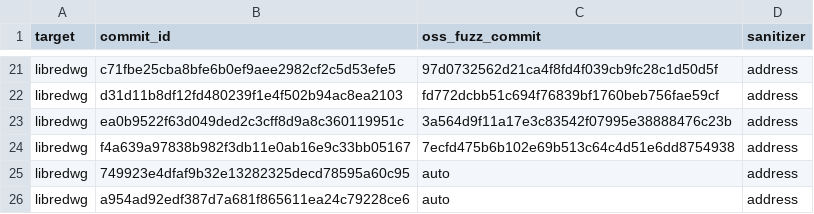
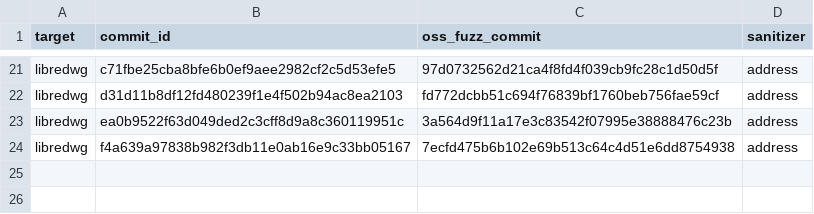
Before and after one commit to linkeLi0421/fuzzbench, a CSV file: benchmarks/libredwg_transplant_llvmfuzz/original-crashes/collect_crash_builds.csv, drawn as a sheet; only a part is shown, gaps mark what is left out; the diff names each change by its address in the sheet, - before the commit and + after, or states it on an @@ line.

Commit message:
libredwg: drop OSV-2021-495 + OSV-2023-416 artifacts entirely
Follow-up to the bug_metadata.json drop in e61b98a8. The two bugs no
longer trigger anywhere relevant to this benchmark (verified clean
exit at unpatched target a67ea97d and on the merged binary), and two
transplant attempts produced no usable diff. Removing the orphan
artifacts:

- original-crashes/OSV-2021-495.txt and OSV-2023-416.txt
- seeds/testcase-OSV-2021-495-patched and testcase-OSV-2023-416-patched
- 2 rows in collect_crash_builds.csv (introduced commits 749923e4 and
  a954ad92)
- "historical references" paragraph in COMMANDS.md replaced with a
  one-paragraph pointer to the diagnostic notes on NAS at
  /mnt/nas/linke/new_migrate/libredwg/llvmfuzz/dropped_bugs.md

The NAS notes preserve: each bug's OSV record, the misclassification
analysis (CSV cell 0.5|0 mistakenly treated as "already triggering"),
the diagnostic test results from 2026-05-26, the captured original-crashes
signatures from the introduced commits, and three angles future work
could take to bring these back.

```diff
--- a/benchmarks/libredwg_transplant_llvmfuzz/original-crashes/collect_crash_builds.csv
+++ b/benchmarks/libredwg_transplant_llvmfuzz/original-crashes/collect_crash_builds.csv
-row 25: libredwg | 749923e4dfaf9b32e13282325decd78595a60c95 | auto | address
-row 26: libredwg | a954ad92edf387d7a681f865611ea24c79228ce6 | auto | address
```
Also changed, not shown: 6 other files.
